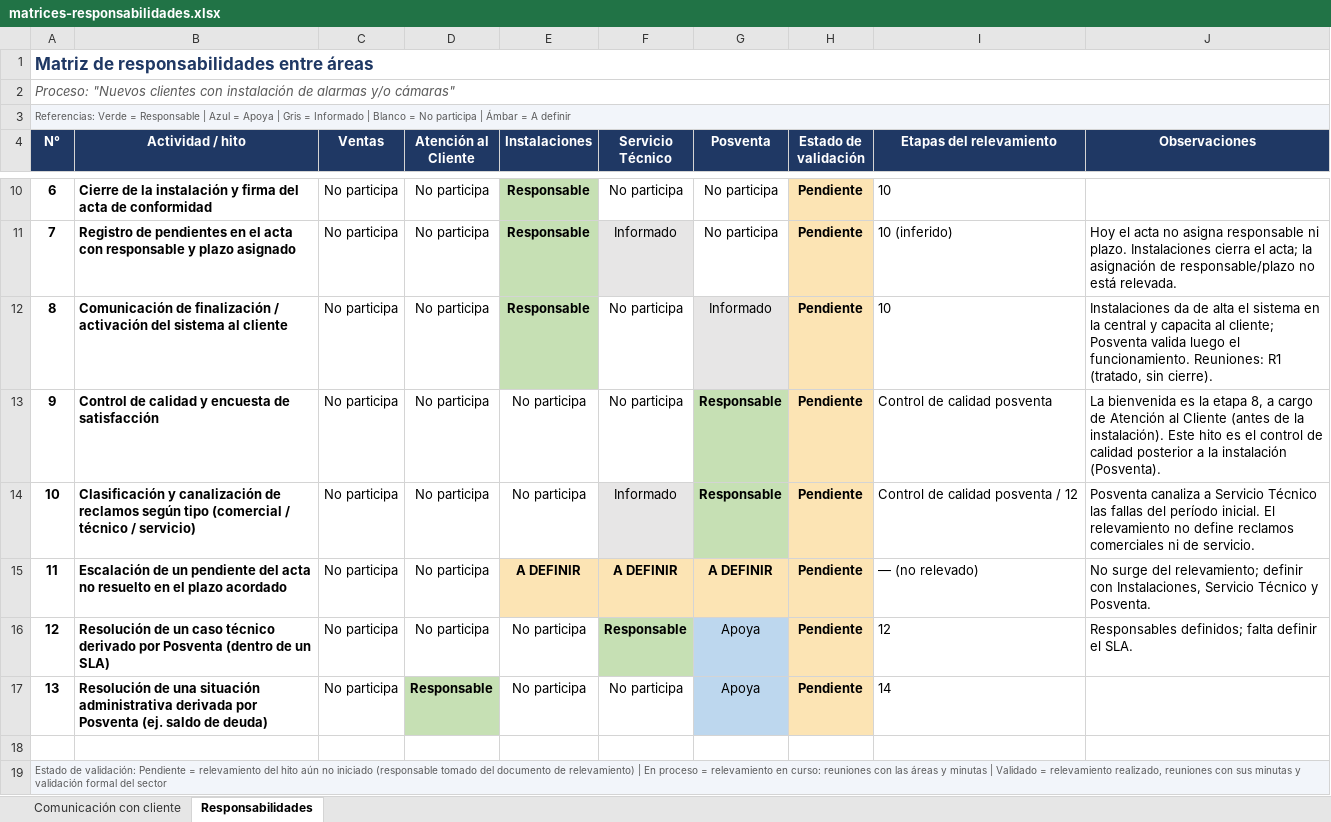
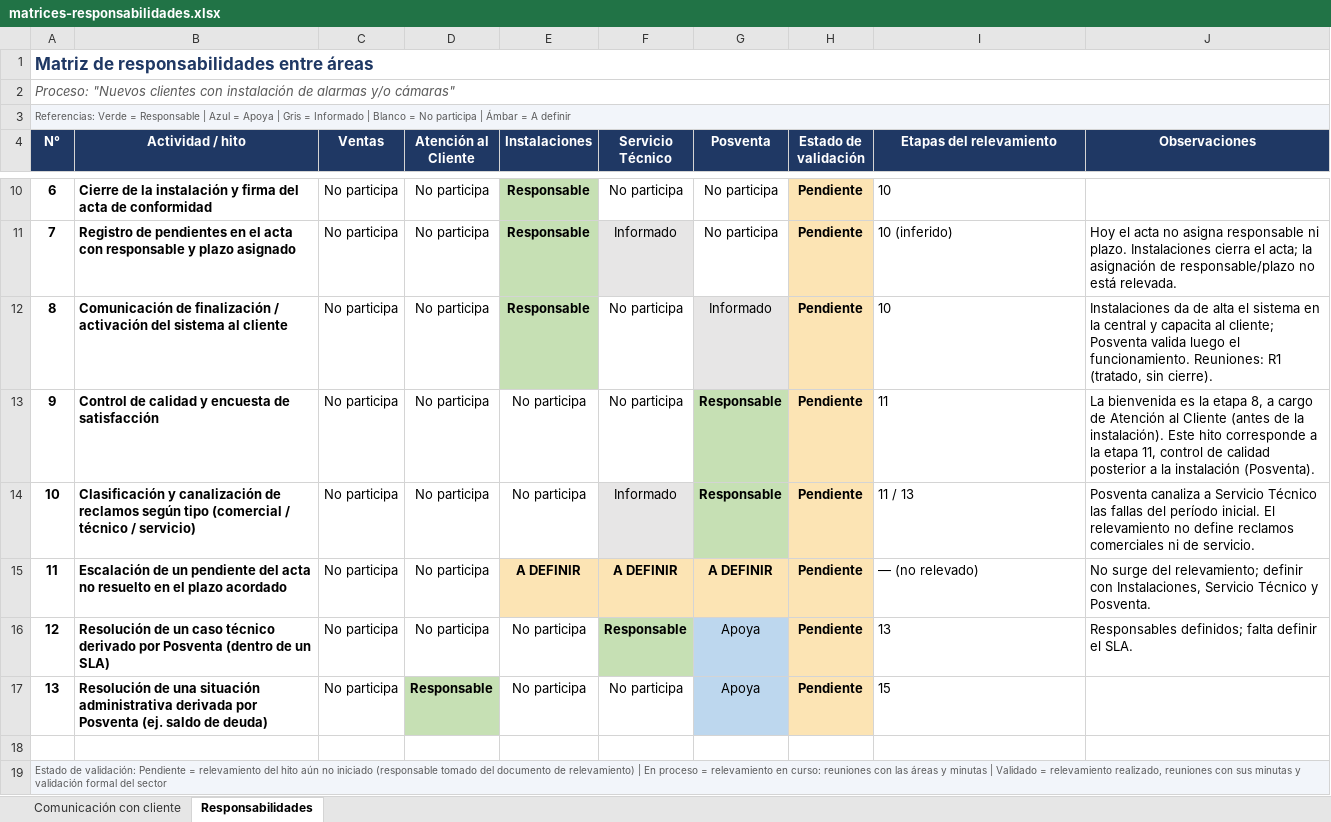
Before and after one commit to martinwolcansp/web_interna_sp, an Excel workbook: assets/procesos/nuevos-clientes-instalacion/matrices-responsabilidades.xlsx, sheet Responsabilidades, drawn as a sheet; only a part is shown, gaps mark what is left out; values as stored, in another font and other column widths than the file's, no borders; conditional formats not drawn; the diff names each change by its address in the sheet, - before the commit and + after, or states it on an @@ line.

```diff
--- a/assets/procesos/nuevos-clientes-instalacion/matrices-responsabilidades.xlsx (sheet Responsabilidades)
+++ b/assets/procesos/nuevos-clientes-instalacion/matrices-responsabilidades.xlsx (sheet Responsabilidades)
-I13 (Etapas del relevamiento): Control de calidad posventa
+I13 (Etapas del relevamiento): 11
-J13 (Observaciones): …Este hito es el control de…
+J13 (Observaciones): …Este hito corresponde a la etapa 11, control de…
-I14 (Etapas del relevamiento): Control de calidad posventa / 12
+I14 (Etapas del relevamiento): 11 / 13
-I16 (Etapas del relevamiento): 12
+I16 (Etapas del relevamiento): 13
-I17 (Etapas del relevamiento): 14
+I17 (Etapas del relevamiento): 15
```
Also changed, not shown: sheet Comunicación con cliente, 4 other files.
